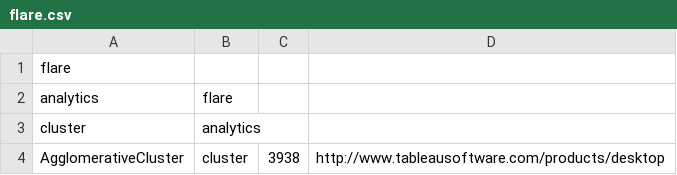
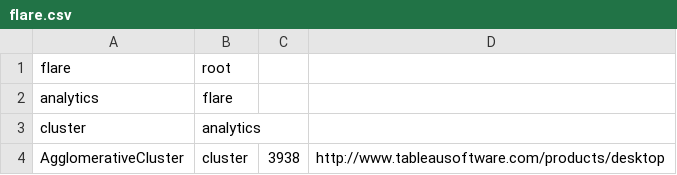
Before and after one commit to ag143/Json, a CSV file: flare.csv, drawn as a sheet; only a part is shown.

Commit message:
Update flare.csv

```diff
--- a/flare.csv
+++ b/flare.csv
@@ -1,2 +1,2 @@
-flare,,,
+flare,root,,
 analytics,flare,,
```
